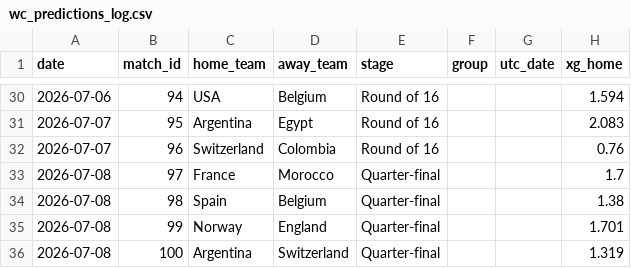
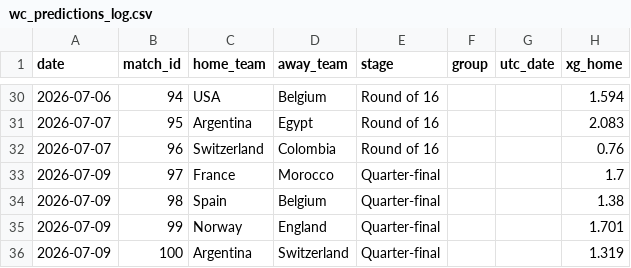
Before and after one commit to yuschajp/mlb_hits_model, a CSV file: data/ledger/wc_predictions_log.csv, drawn as a sheet; only a part is shown, gaps mark what is left out; the diff names each change by its address in the sheet, - before the commit and + after, or states it on an @@ line.

```diff
--- a/data/ledger/wc_predictions_log.csv
+++ b/data/ledger/wc_predictions_log.csv
-A33:A36 (date): 2026-07-08
+A33:A36 (date): 2026-07-09
```
Also changed, not shown: data/ledger/hr_predictions_log.csv, data/ledger/k_predictions_log.csv, 2 other files.
